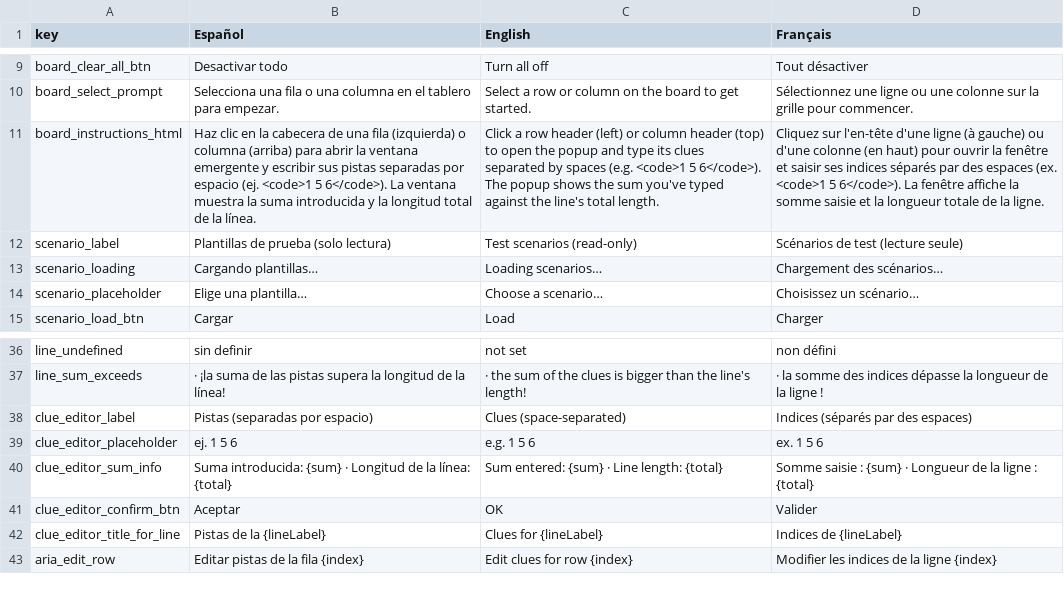
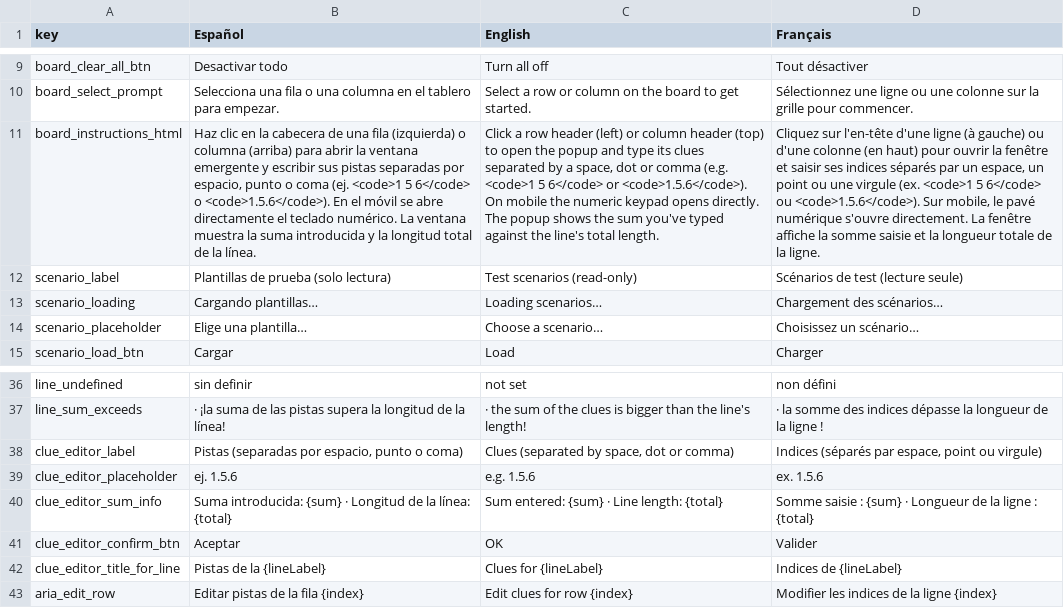
Before and after one commit to PinkCat-83/PinkCat-Nonograms-Math-Solver, a CSV file: language/translations.csv, drawn as a sheet; only a part is shown, gaps mark what is left out; the diff names each change by its address in the sheet, - before the commit and + after, or states it on an @@ line.

```diff
--- a/language/translations.csv
+++ b/language/translations.csv
-B11 (Español): …separadas por espacio (ej. <code>1 5 6</code>). La ventana…
+B11 (Español): …separadas por espacio, punto o coma (ej. <code>1 5 6</code> o <code>1.5.6</code>). En el móvil se abre directamente el teclado numérico. La ventana…
-C11 (English): …separated by spaces (e.g. <code>1 5 6</code>). The popup…
+C11 (English): …separated by a space, dot or comma (e.g. <code>1 5 6</code> or <code>1.5.6</code>). On mobile the numeric keypad opens directly. The popup…
-D11 (Français): …séparés par des espaces (ex. <code>1 5 6</code>). La fenêtre…
+D11 (Français): …séparés par un espace, un point ou une virgule (ex. <code>1 5 6</code> ou <code>1.5.6</code>). Sur mobile, le pavé numérique s'ouvre directement. La fenêtre…
-B38 (Español): Pistas (separadas por espacio)
+B38 (Español): Pistas (separadas por espacio, punto o coma)
-C38 (English): Clues (space-separated)
+C38 (English): Clues (separated by space, dot or comma)
-D38 (Français): Indices (séparés par des espaces)
+D38 (Français): Indices (séparés par espace, point ou virgule)
-B39 (Español): ej. 1 5 6
+B39 (Español): ej. 1.5.6
-C39 (English): e.g. 1 5 6
+C39 (English): e.g. 1.5.6
-D39 (Français): ex. 1 5 6
+D39 (Français): ex. 1.5.6
```
Also changed, not shown: 6 other files.
